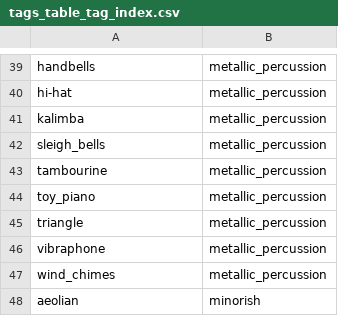
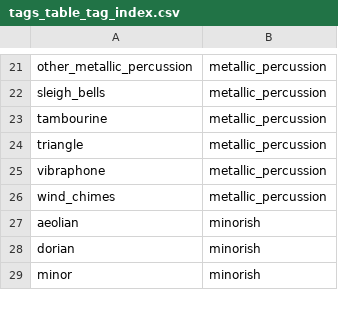
Before and after one commit to likethebourbon/winter-git, a CSV file: tags_table_tag_index.csv, drawn as a sheet; only a part is shown, gaps mark what is left out; the shorter side is filled out with more unchanged rows; removed rows and columns are numbered as before the commit, all else as after; the diff covers the shown part only; the diff names each change by its address in the sheet, - before the commit and + after, or states it on an @@ line.

```diff
--- a/tags_table_tag_index.csv
+++ b/tags_table_tag_index.csv
-A21: handbells
+A21: other_metallic_percussion
-row 40: hi-hat | metallic_percussion
-row 41: kalimba | metallic_percussion
-row 44: toy_piano | metallic_percussion
```
Also changed, not shown: 1 added row, 35 removed rows and 8 edited cells elsewhere in this file.
